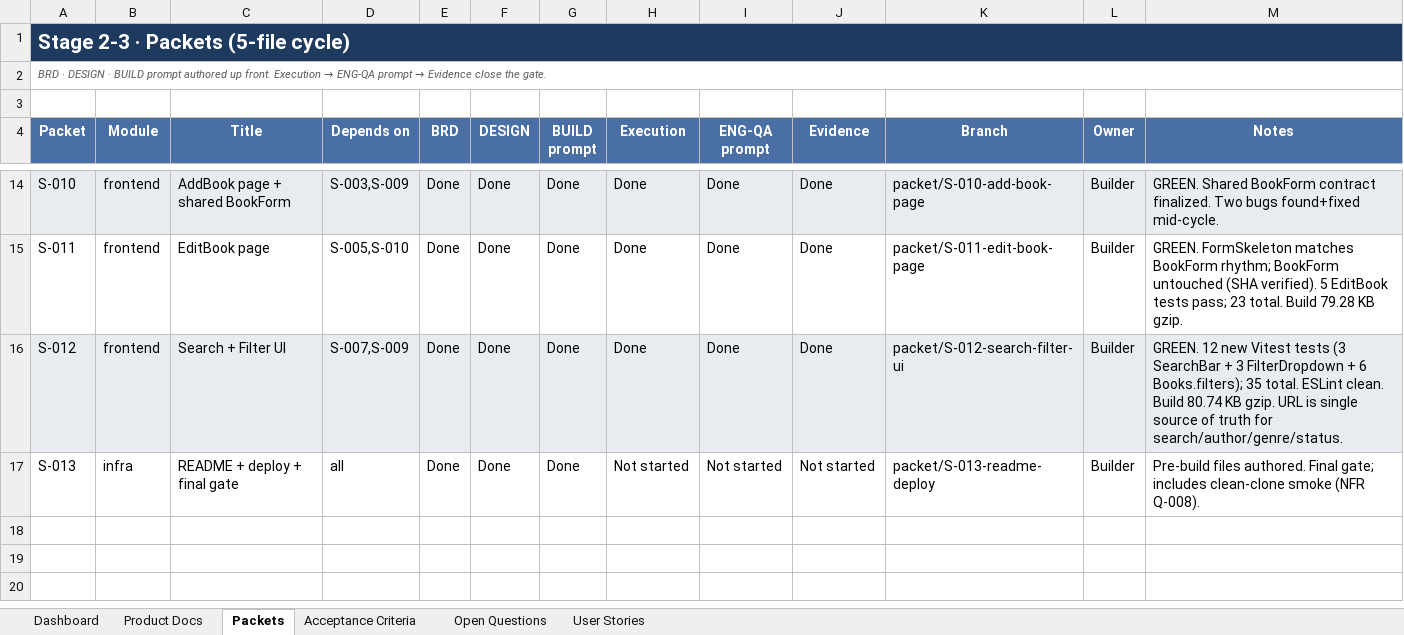
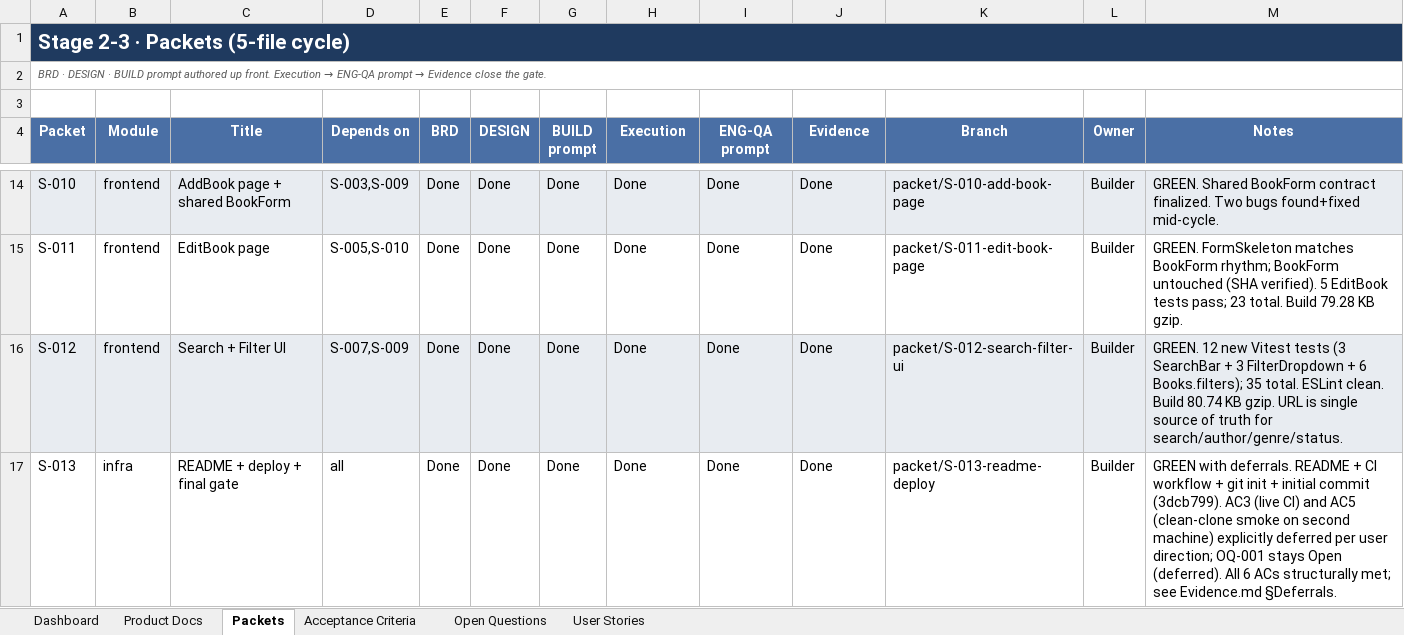
Before and after one commit to pratik-dynpro/Book_library_management, an Excel workbook: Project_Progress_Tracker.xlsx, sheet Packets, drawn as a sheet; only a part is shown, gaps mark what is left out; values as stored, in another font and other column widths than the file's, no borders; conditional formats not drawn; the diff names each change by its address in the sheet, - before the commit and + after, or states it on an @@ line.

```diff
--- a/Project_Progress_Tracker.xlsx (sheet Packets)
+++ b/Project_Progress_Tracker.xlsx (sheet Packets)
-H17 (Execution): Not started
+H17 (Execution): Done
-I17 (ENG-QA prompt): Not started
+I17 (ENG-QA prompt): Done
-J17 (Evidence): Not started
+J17 (Evidence): Done
-M17 (Notes): Pre-build files authored. Final gate; includes clean-clone smoke (NFR Q-008).
+M17 (Notes): GREEN with deferrals. README + CI workflow + git init + initial commit (3dcb799). AC3 (live CI) and AC5 (clean-clone smoke on second machine) explicitly deferred per user direction; OQ-001 stays Open (deferred). All 6 ACs structurally met; see Evidence.md §Deferrals.
```
Also changed, not shown: sheet Acceptance Criteria, sheet Open Questions, 3 other files.
